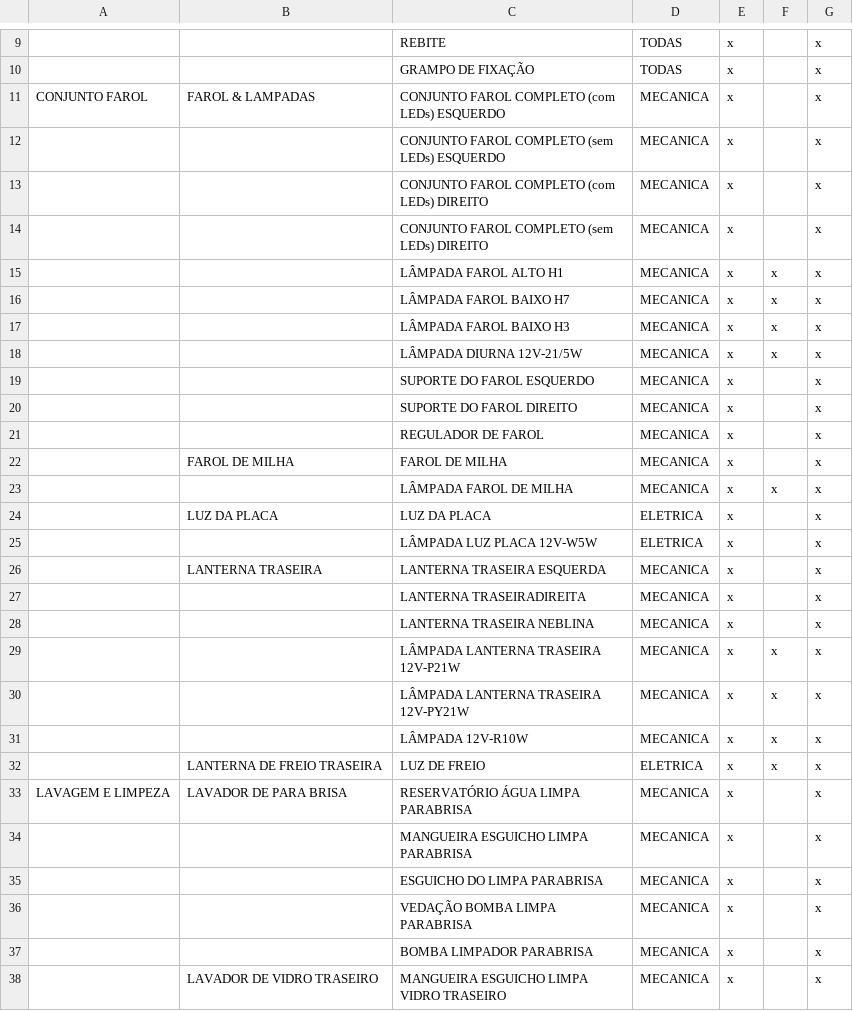
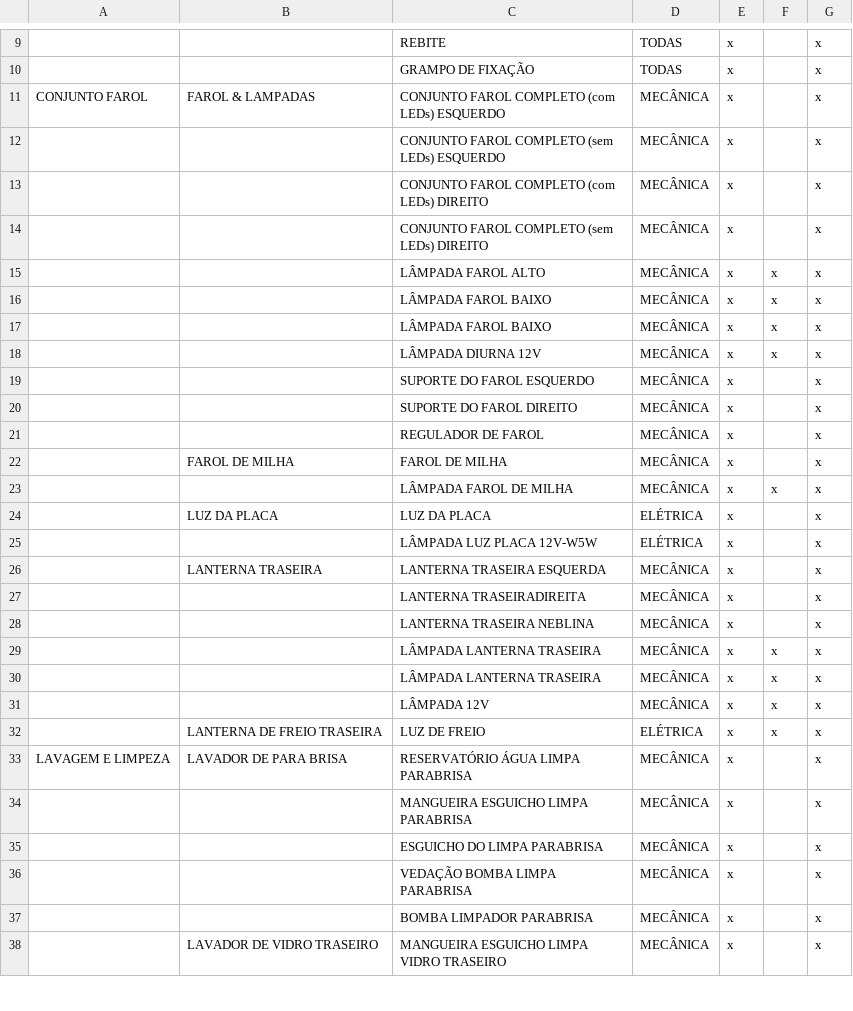
Before and after one commit to geonnave/easyfix-api, a CSV file: priv/repo/static_data/lista_pecas_eletronica.csv, drawn as a sheet; only a part is shown, gaps mark what is left out; the diff covers the shown part only; the diff names each change by its address in the sheet, - before the commit and + after, or states it on an @@ line.

```diff
--- a/priv/repo/static_data/lista_pecas_eletronica.csv
+++ b/priv/repo/static_data/lista_pecas_eletronica.csv
-D11:D23: MECANICA
+D11:D23: MECÂNICA
-C15: LÂMPADA FAROL ALTO H1
+C15: LÂMPADA FAROL ALTO
-C16: LÂMPADA FAROL BAIXO H7
+C16: LÂMPADA FAROL BAIXO
-C17: LÂMPADA FAROL BAIXO H3
+C17: LÂMPADA FAROL BAIXO
-C18: LÂMPADA DIURNA 12V-21/5W
+C18: LÂMPADA DIURNA 12V
-D24:D25: ELETRICA
+D24:D25: ELÉTRICA
-D26:D31: MECANICA
+D26:D31: MECÂNICA
-C29: LÂMPADA LANTERNA TRASEIRA 12V-P21W
+C29: LÂMPADA LANTERNA TRASEIRA
-C30: LÂMPADA LANTERNA TRASEIRA 12V-PY21W
+C30: LÂMPADA LANTERNA TRASEIRA
-C31: LÂMPADA 12V-R10W
+C31: LÂMPADA 12V
-D32: ELETRICA
+D32: ELÉTRICA
-D33:D38: MECANICA
+D33:D38: MECÂNICA
```
Also changed, not shown: 4 added rows and 77 edited cells elsewhere in this file, priv/repo/static_data/lista_bancos.csv, priv/repo/static_data/lista_pecas_chassis.csv, 10 other files.
